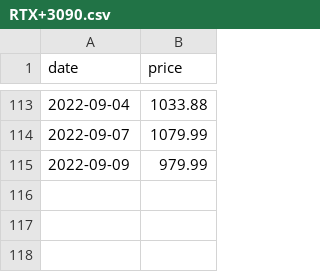
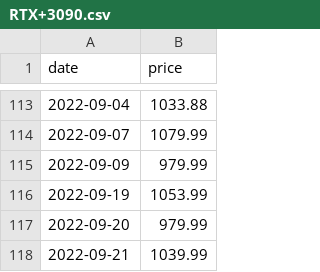
Before and after one commit to b9907051/iphone, a CSV file: static/data/Videocard/RTX+3090.csv, drawn as a sheet; only a part is shown, gaps mark what is left out.

```diff
--- a/static/data/Videocard/RTX+3090.csv
+++ b/static/data/Videocard/RTX+3090.csv
@@ -115 +115,4 @@ date,price
 2022-09-09,979.99
+2022-09-19,1053.99
+2022-09-20,979.99
+2022-09-21,1039.99
```
Also changed, not shown: static/data/Videocard/GTX+1050+Ti.csv, static/data/Videocard/GTX+1050.csv, 8 other files.
